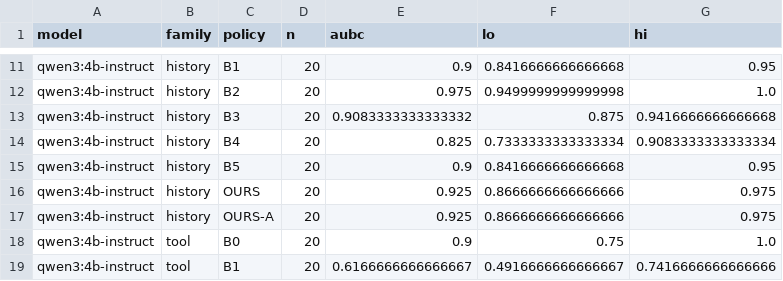
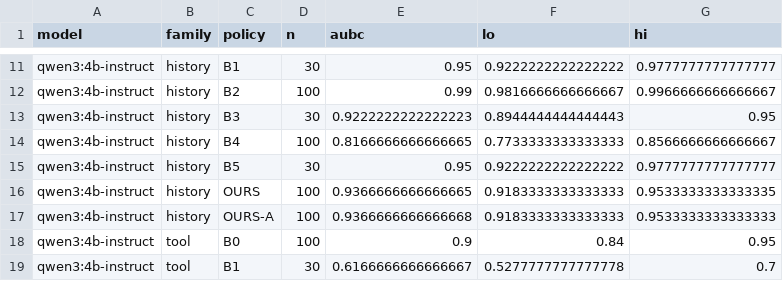
Before and after one commit to sage7AI-explore/context-value-profiles, a CSV file: results/processed/aubc.csv, drawn as a sheet; only a part is shown, gaps mark what is left out; the diff covers the shown part only; the diff names each change by its address in the sheet, - before the commit and + after, or states it on an @@ line.

```diff
--- a/results/processed/aubc.csv
+++ b/results/processed/aubc.csv
-D11 (n): 20
+D11 (n): 30
-E11 (aubc): 0.9
+E11 (aubc): 0.95
-F11 (lo): 0.8416666666666668
+F11 (lo): 0.9222222222222222
-G11 (hi): 0.95
+G11 (hi): 0.9777777777777777
-D12 (n): 20
+D12 (n): 100
-E12 (aubc): 0.975
+E12 (aubc): 0.99
-F12 (lo): 0.9499999999999998
+F12 (lo): 0.9816666666666667
-G12 (hi): 1.0
+G12 (hi): 0.9966666666666667
-D13 (n): 20
+D13 (n): 30
-E13 (aubc): 0.9083333333333332
+E13 (aubc): 0.9222222222222223
-F13 (lo): 0.875
+F13 (lo): 0.8944444444444443
-G13 (hi): 0.9416666666666668
+G13 (hi): 0.95
-D14 (n): 20
+D14 (n): 100
-E14 (aubc): 0.825
+E14 (aubc): 0.8166666666666665
-F14 (lo): 0.7333333333333334
+F14 (lo): 0.7733333333333333
-G14 (hi): 0.9083333333333334
+G14 (hi): 0.8566666666666667
-D15 (n): 20
+D15 (n): 30
-E15 (aubc): 0.9
+E15 (aubc): 0.95
-F15 (lo): 0.8416666666666668
+F15 (lo): 0.9222222222222222
-G15 (hi): 0.95
+G15 (hi): 0.9777777777777777
-D16:D18 (n): 20
+D16:D18 (n): 100
-E16 (aubc): 0.925
+E16 (aubc): 0.9366666666666665
-F16:F17 (lo): 0.8666666666666666
+F16:F17 (lo): 0.9183333333333333
-G16 (hi): 0.975
+G16 (hi): 0.9533333333333335
-E17 (aubc): 0.925
+E17 (aubc): 0.9366666666666668
-G17 (hi): 0.975
+G17 (hi): 0.9533333333333333
-F18 (lo): 0.75
+F18 (lo): 0.84
-G18 (hi): 1.0
+G18 (hi): 0.95
-D19 (n): 20
+D19 (n): 30
-F19 (lo): 0.4916666666666667
+F19 (lo): 0.5277777777777778
-G19 (hi): 0.7416666666666666
+G19 (hi): 0.7
```
Also changed, not shown: 57 edited cells elsewhere in this file, results/processed/success.csv, results/processed/tests.csv, 50 other files.
